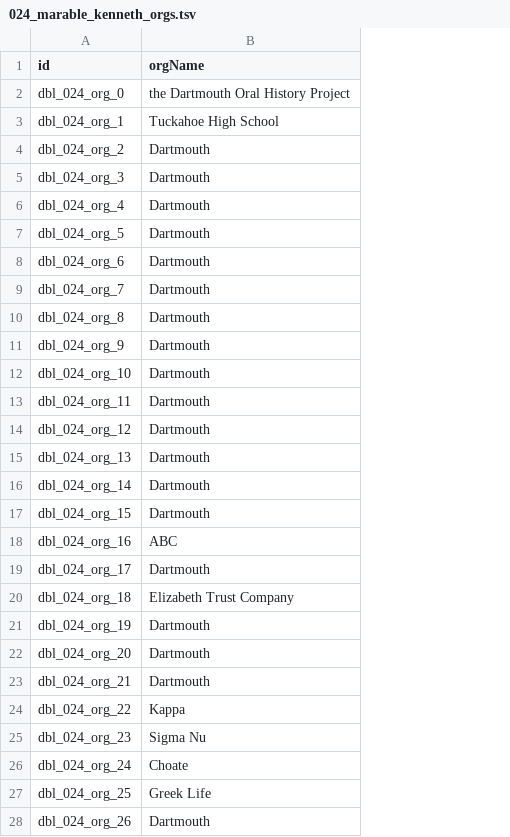
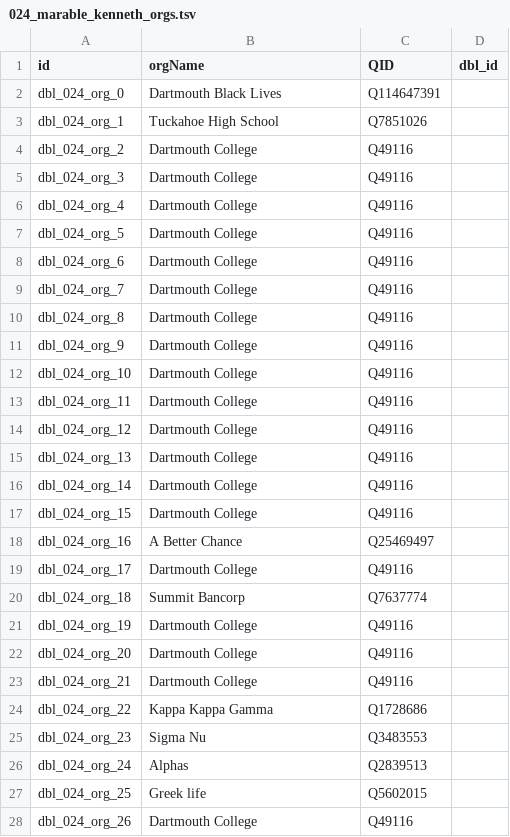
Before and after one commit to Dartmouth-Digital-History-Initiative/DBL-Encoding, a TSV file: tsv/024_marable_kenneth_orgs.tsv, drawn as a sheet; only a part is shown; the diff covers the shown part only; the diff names each change by its address in the sheet, - before the commit and + after, or states it on an @@ line.

Commit message:
marable_k_taag_issue_corrections

```diff
--- a/tsv/024_marable_kenneth_orgs.tsv
+++ b/tsv/024_marable_kenneth_orgs.tsv
+column C (QID), rows 2-28: Q114647391 | Q7851026 | Q49116 | Q49116 | Q49116 | Q49116 | Q49116 | Q49116 | Q49116 | Q49116 | Q49116 | Q49116 | Q49116 | Q49116 | Q49116 | Q49116 | Q25469497 | Q49116 | Q7637774 | Q49116 | Q49116 | Q49116 | Q1728686 | Q3483553 | Q2839513 | Q5602015 | Q49116
+column D (dbl_id), empty
-B2 (orgName): the Dartmouth Oral History Project
+B2 (orgName): Dartmouth Black Lives
-B4:B17 (orgName): Dartmouth
+B4:B17 (orgName): Dartmouth College
-B18 (orgName): ABC
+B18 (orgName): A Better Chance
-B19 (orgName): Dartmouth
+B19 (orgName): Dartmouth College
-B20 (orgName): Elizabeth Trust Company
+B20 (orgName): Summit Bancorp
-B21:B23 (orgName): Dartmouth
+B21:B23 (orgName): Dartmouth College
-B24 (orgName): Kappa
+B24 (orgName): Kappa Kappa Gamma
-B26 (orgName): Choate
+B26 (orgName): Alphas
-B27 (orgName): Greek Life
+B27 (orgName): Greek life
-B28 (orgName): Dartmouth
+B28 (orgName): Dartmouth College
```
Also changed, not shown: 81 edited cells elsewhere in this file, tsv/024_marable_kenneth_persons.tsv, tsv/024_marable_kenneth_places.tsv, 1 other file.
